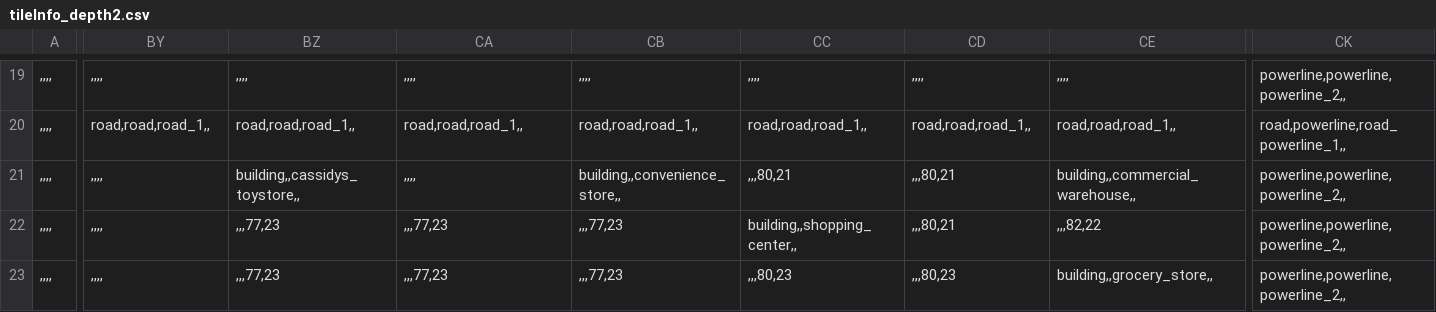
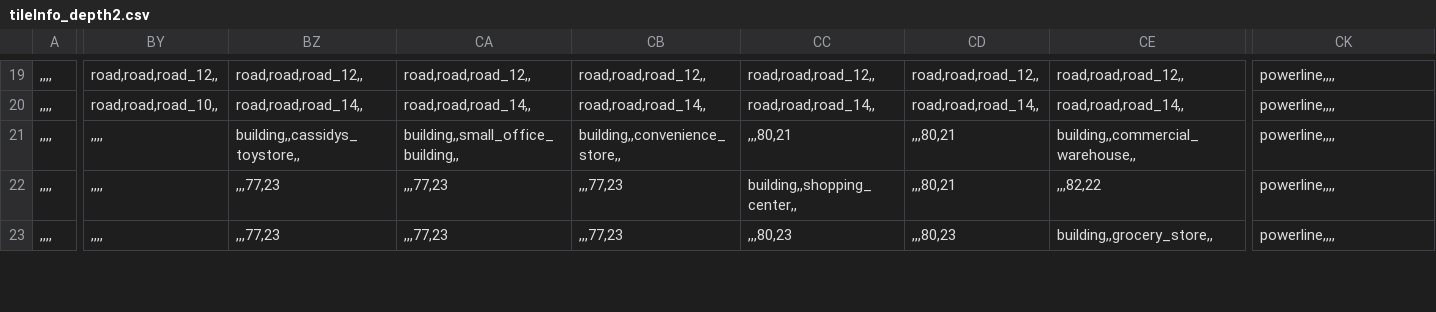
Before and after one commit to KALI-UM/SFML-SimCity2000, a CSV file: SFML_SimCity2000_bin/datatables/tileInfo_depth2.csv, drawn as a sheet; only a part is shown, gaps mark what is left out; the diff covers the shown part only; the diff names each change by its address in the sheet, - before the commit and + after, or states it on an @@ line.

```diff
--- a/SFML_SimCity2000_bin/datatables/tileInfo_depth2.csv
+++ b/SFML_SimCity2000_bin/datatables/tileInfo_depth2.csv
-BY19: ,,,,
+BY19: road,road,road_12,,
-BZ19: ,,,,
+BZ19: road,road,road_12,,
-CA19: ,,,,
+CA19: road,road,road_12,,
-CB19: ,,,,
+CB19: road,road,road_12,,
-CC19: ,,,,
+CC19: road,road,road_12,,
-CD19: ,,,,
+CD19: road,road,road_12,,
-CE19: ,,,,
+CE19: road,road,road_12,,
-CK19: powerline,powerline,powerline_2,,
+CK19: powerline,,,,
-BY20: road,road,road_1,,
+BY20: road,road,road_10,,
-BZ20: road,road,road_1,,
+BZ20: road,road,road_14,,
-CA20: road,road,road_1,,
+CA20: road,road,road_14,,
-CB20: road,road,road_1,,
+CB20: road,road,road_14,,
-CC20: road,road,road_1,,
+CC20: road,road,road_14,,
-CD20: road,road,road_1,,
+CD20: road,road,road_14,,
-CE20: road,road,road_1,,
+CE20: road,road,road_14,,
-CK20: road,powerline,road_powerline_1,,
+CK20: powerline,,,,
-CA21: ,,,,
+CA21: building,,small_office_building,,
-CK21:CK23: powerline,powerline,powerline_2,,
+CK21:CK23: powerline,,,,
```
Also changed, not shown: 174 edited cells elsewhere in this file, SFML_SimCity2000_bin/datatables/tileInfo_depth1.csv, 54 other files.
